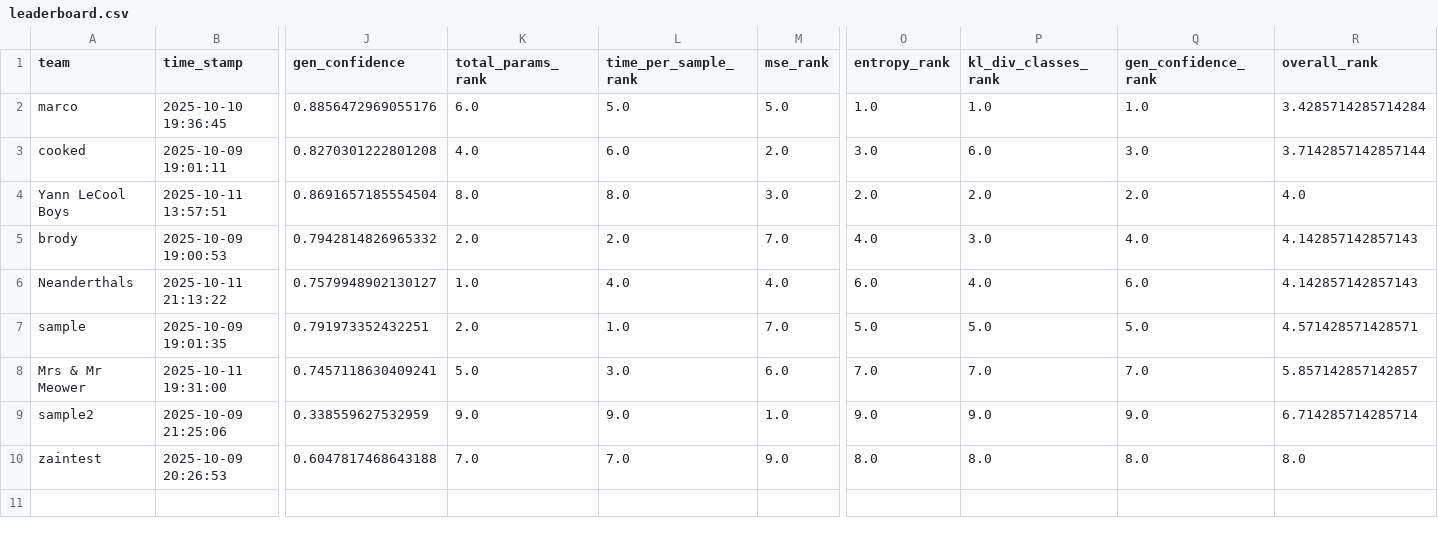
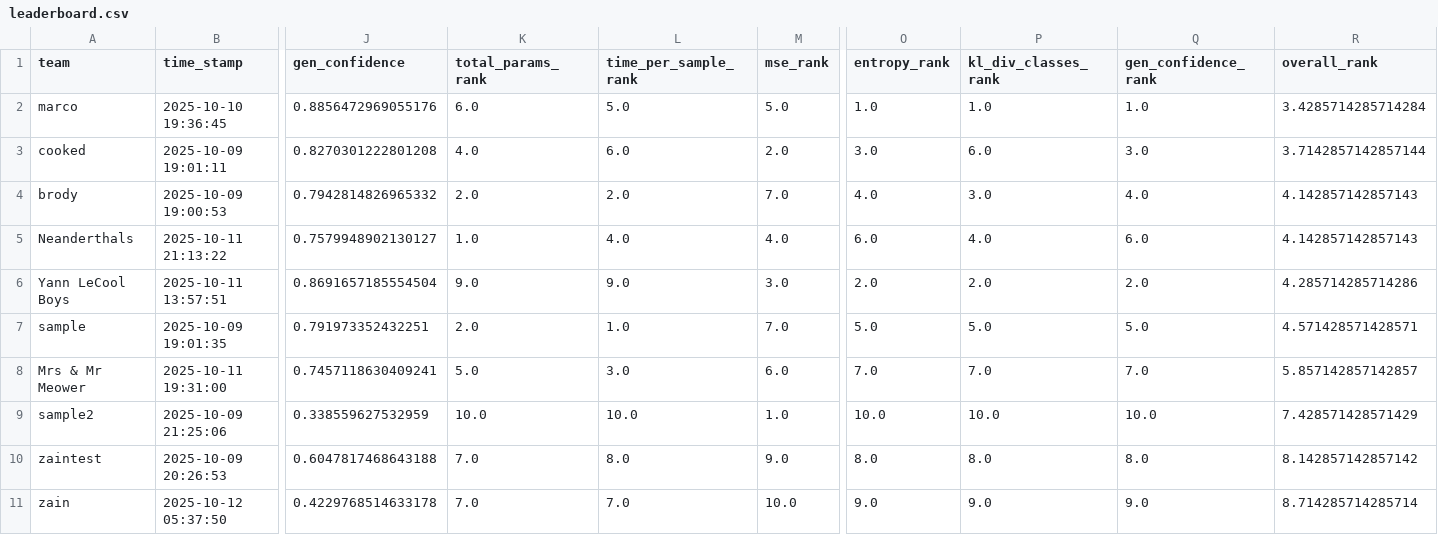
Before and after one commit to dlaieburner/2025-leaderboard, a CSV file: leaderboard.csv, drawn as a sheet; only a part is shown, gaps mark what is left out; removed rows and columns are numbered as before the commit, all else as after; rows hold the shown columns only; the diff names each change by its address in the sheet, - before the commit and + after, or states it on an @@ line.

Commit message:
Update leaderboard with new submission

```diff
--- a/leaderboard.csv
+++ b/leaderboard.csv
-row 4: Yann LeCool Boys | 2025-10-11 13:57:51 | 0.8691657185554504 | 8.0 | 8.0 | 3.0 | 2.0 | 2.0 | 2.0 | 4.0
+row 6: Yann LeCool Boys | 2025-10-11 13:57:51 | 0.8691657185554504 | 9.0 | 9.0 | 3.0 | 2.0 | 2.0 | 2.0 | 4.285714285714286
-K9 (total_params_rank): 9.0
+K9 (total_params_rank): 10.0
-L9 (time_per_sample_rank): 9.0
+L9 (time_per_sample_rank): 10.0
-O9 (entropy_rank): 9.0
+O9 (entropy_rank): 10.0
-P9 (kl_div_classes_rank): 9.0
+P9 (kl_div_classes_rank): 10.0
-Q9 (gen_confidence_rank): 9.0
+Q9 (gen_confidence_rank): 10.0
-R9 (overall_rank): 6.714285714285714
+R9 (overall_rank): 7.428571428571429
-L10 (time_per_sample_rank): 7.0
+L10 (time_per_sample_rank): 8.0
-R10 (overall_rank): 8.0
+R10 (overall_rank): 8.142857142857142
+row 11: zain | 2025-10-12 05:37:50 | 0.4229768514633178 | 7.0 | 7.0 | 10.0 | 9.0 | 9.0 | 9.0 | 8.714285714285714
```
